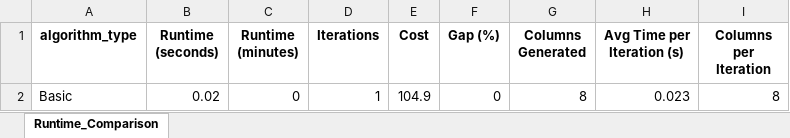
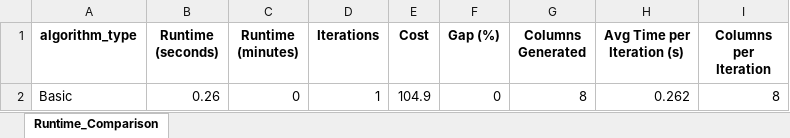
Before and after one commit to offset122/UrbanLogistics, an Excel workbook: output/basic/runtime_comparison.xlsx, sheet Runtime_Comparison, drawn as a sheet; values as stored, in another font and other column widths than the file's, no borders; the diff names each change by its address in the sheet, - before the commit and + after, or states it on an @@ line.

```diff
--- a/output/basic/runtime_comparison.xlsx (sheet Runtime_Comparison)
+++ b/output/basic/runtime_comparison.xlsx (sheet Runtime_Comparison)
-B2 (Runtime (seconds)): 0.02
+B2 (Runtime (seconds)): 0.26
-H2 (Avg Time per Iteration (s)): 0.023
+H2 (Avg Time per Iteration (s)): 0.262
```
Also changed, not shown: output/algorithm_comparison.xlsx, output/basic/bounds_log.xlsx, 26 other files.
